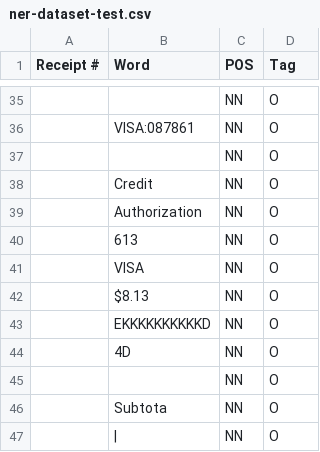
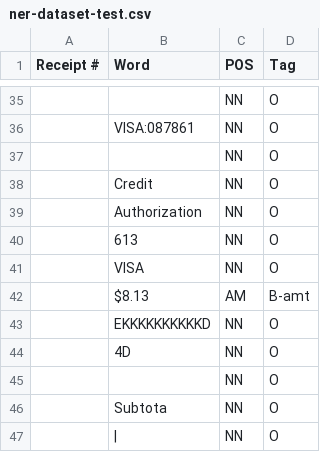
Before and after one commit to DeviSnigdhaM/IDR_CRF_ipy, a CSV file: datasets/ner-dataset-test.csv, drawn as a sheet; only a part is shown, gaps mark what is left out; removed rows and columns are numbered as before the commit, all else as after; the diff names each change by its address in the sheet, - before the commit and + after, or states it on an @@ line.

```diff
--- a/datasets/ner-dataset-test.csv
+++ b/datasets/ner-dataset-test.csv
-row 42:  | $8.13 | NN | O
+row 42:  | $8.13 | AM | B-amt
```
Also changed, not shown: 2 other files.
